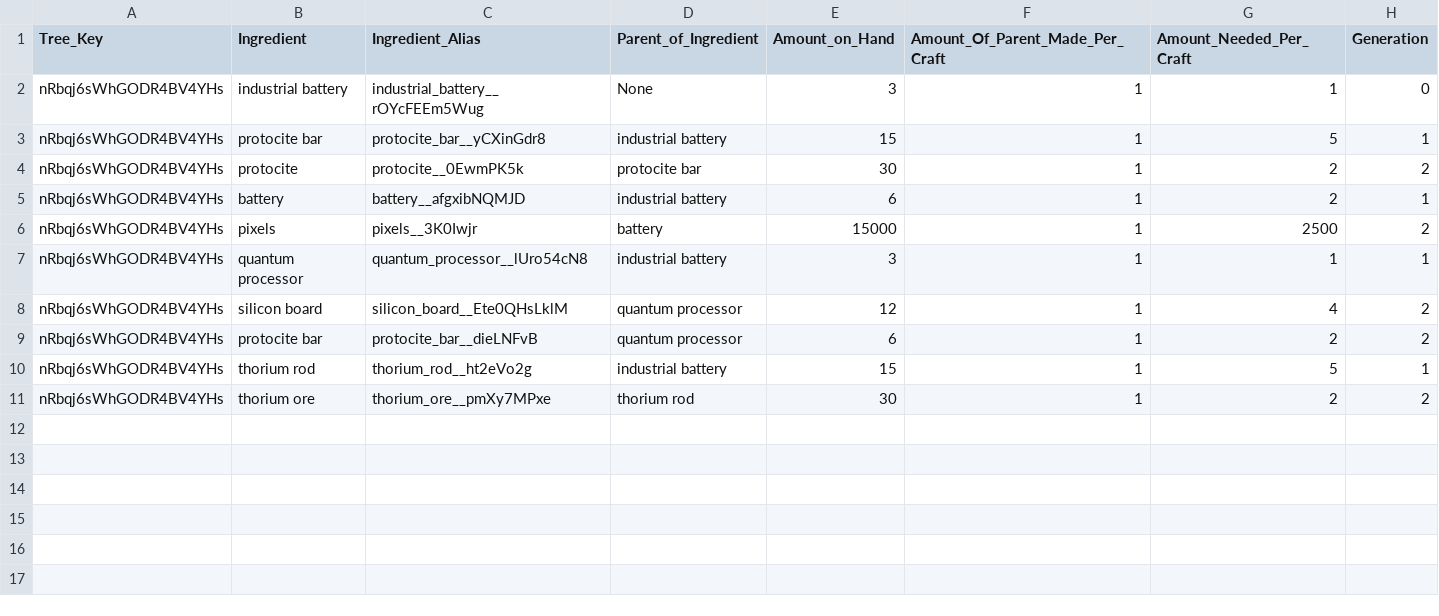
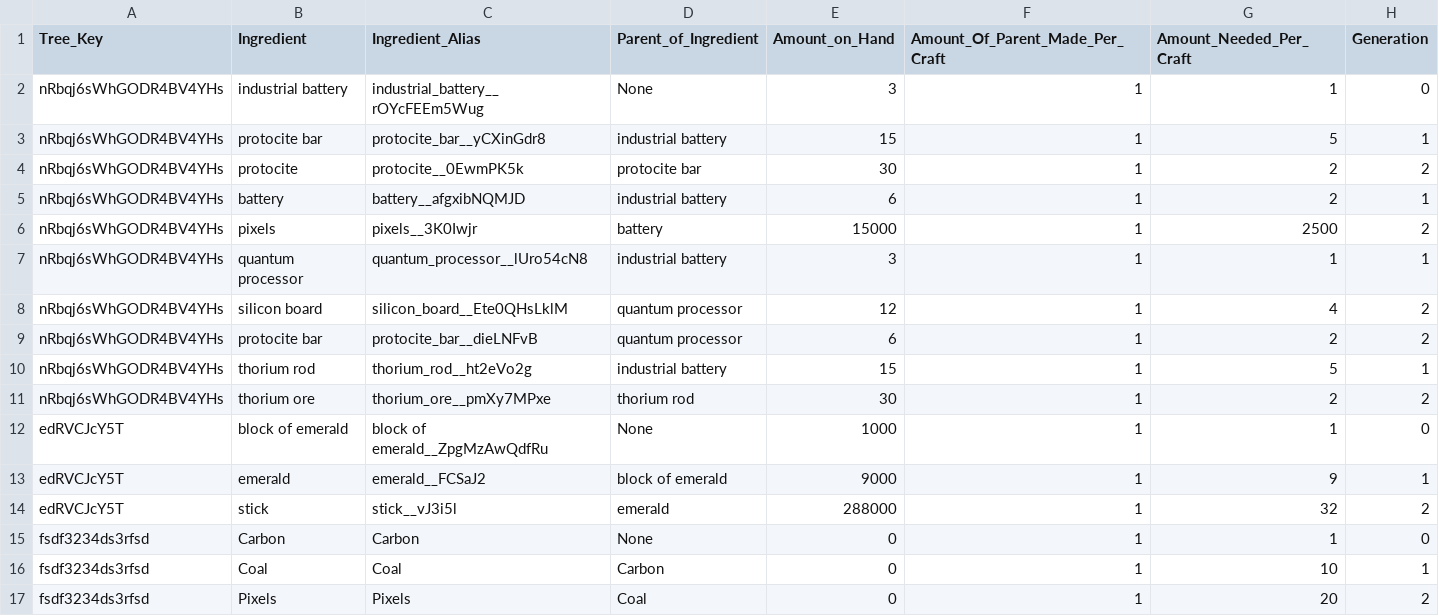
Before and after one commit to AzureVauban/Process-Map--Python-v2.0-, a CSV file: tests_solution.csv, drawn as a sheet.

Commit message:
Oct 29, 2022, 4:08 PM

```diff
--- a/tests_solution.csv
+++ b/tests_solution.csv
@@ -11 +11,7 @@ nRbqj6sWhGODR4BV4YHs,thorium rod,thorium_rod__ht2eVo2g,industrial battery,15,1,5
 nRbqj6sWhGODR4BV4YHs,thorium ore,thorium_ore__pmXy7MPxe,thorium rod,30,1,2,2
+edRVCJcY5T,block of emerald,block of emerald__ZpgMzAwQdfRu,None,1000,1,1,0
+edRVCJcY5T,emerald,emerald__FCSaJ2,block of emerald,9000,1,9,1
+edRVCJcY5T,stick,stick__vJ3i5l,emerald,288000,1,32,2
+fsdf3234ds3rfsd,Carbon,Carbon,None,0,1,1,0
+fsdf3234ds3rfsd,Coal,Coal,Carbon,0,1,10,1
+fsdf3234ds3rfsd,Pixels,Pixels,Coal,0,1,20,2
```
